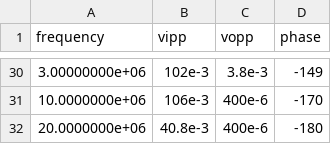
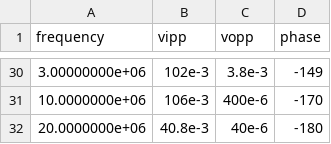
Before and after one commit to JoaoMario109/eletronica-3, a CSV file: atividade-1/analises/pratica/pratica.csv, drawn as a sheet; only a part is shown, gaps mark what is left out.

```diff
--- a/atividade-1/analises/pratica/pratica.csv
+++ b/atividade-1/analises/pratica/pratica.csv
@@ -31,2 +31,2 @@ frequency,vipp,vopp,phase
 10.0000000e+06,106e-3,400e-6,-170
-20.0000000e+06,40.8e-3,400e-6,-180
+20.0000000e+06,40.8e-3,40e-6,-180
```
Also changed, not shown: 1 other file.
